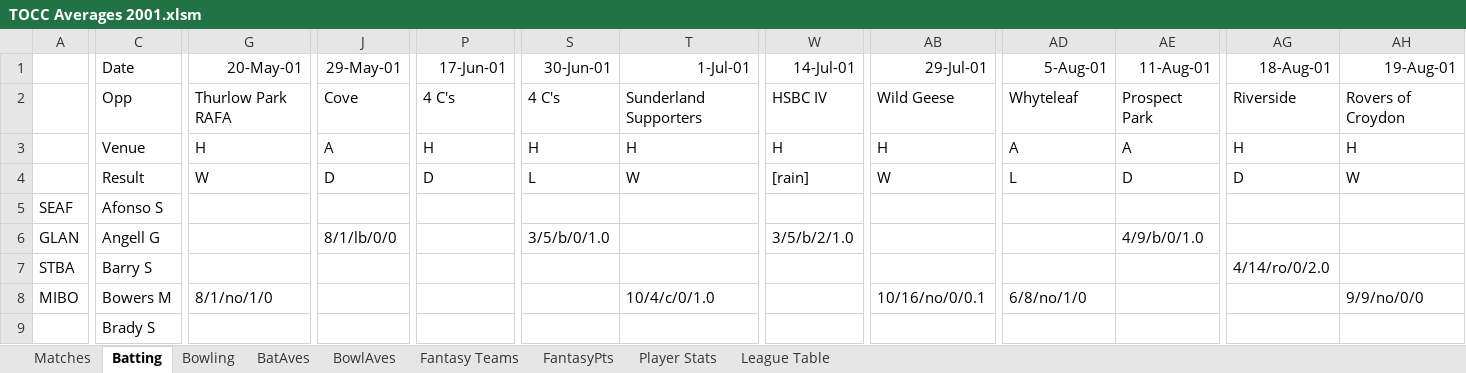
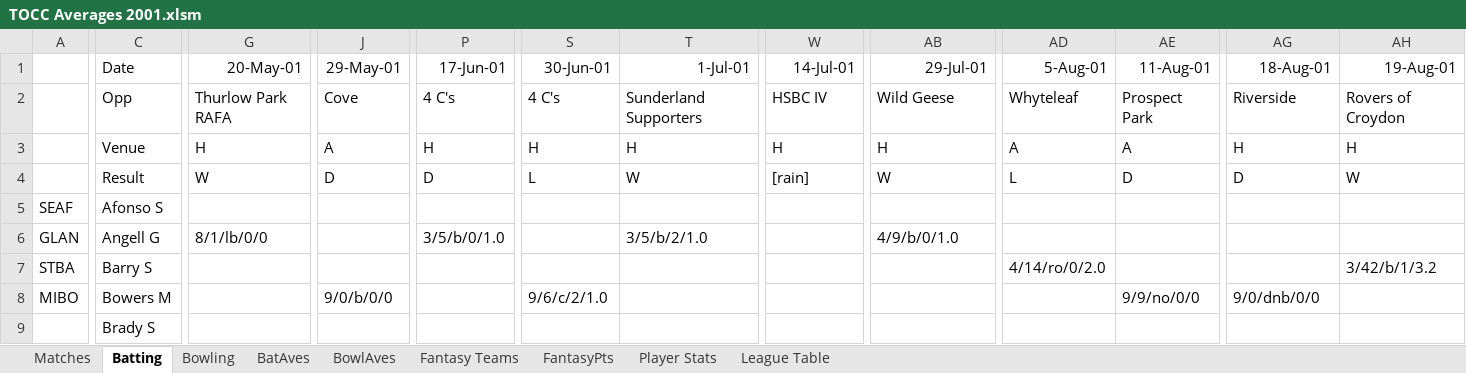
Before and after one commit to mikewoodhouse/stan, an Excel workbook: data/xldata/TOCC Averages 2001.xlsm, sheet Batting, drawn as a sheet; only a part is shown, gaps mark what is left out; values as stored, in another font and other column widths than the file's, no borders; conditional formats not drawn; the diff covers the shown part only; the diff names each change by its address in the sheet, - before the commit and + after, or states it on an @@ line.

Commit message:
fix: 2001 batting/bowling shifted right by 3 cols

```diff
--- a/data/xldata/TOCC Averages 2001.xlsm (sheet Batting)
+++ b/data/xldata/TOCC Averages 2001.xlsm (sheet Batting)
-G6: (empty)
+G6: 8/1/lb/0/0
-J6: 8/1/lb/0/0
+J6: (empty)
-P6: (empty)
+P6: 3/5/b/0/1.0
-S6: 3/5/b/0/1.0
+S6: (empty)
-T6: (empty)
+T6: 3/5/b/2/1.0
-W6: 3/5/b/2/1.0
+W6: (empty)
-AB6: (empty)
+AB6: 4/9/b/0/1.0
-AE6: 4/9/b/0/1.0
+AE6: (empty)
-AD7: (empty)
+AD7: 4/14/ro/0/2.0
-AG7: 4/14/ro/0/2.0
+AG7: (empty)
-AH7: (empty)
+AH7: 3/42/b/1/3.2
-G8: 8/1/no/1/0
+G8: (empty)
-J8: (empty)
+J8: 9/0/b/0/0
-S8: (empty)
+S8: 9/6/c/2/1.0
-T8: 10/4/c/0/1.0
+T8: (empty)
-AB8: 10/16/no/0/0.1
+AB8: (empty)
-AD8: 6/8/no/1/0
+AD8: (empty)
-AE8: (empty)
+AE8: 9/9/no/0/0
-AG8: (empty)
+AG8: 9/0/dnb/0/0
-AH8: 9/9/no/0/0
+AH8: (empty)
```
Also changed, not shown: 806 edited cells and cell formats elsewhere in this sheet, sheet Bowling, sheet Matches.
